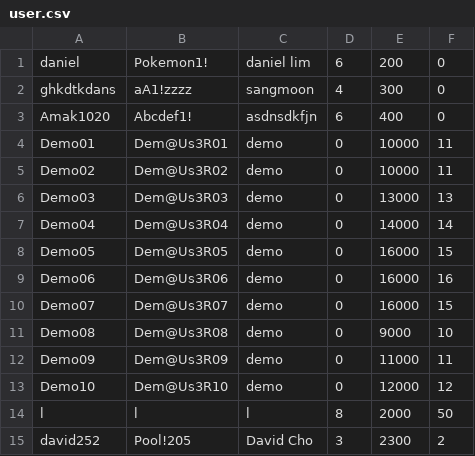
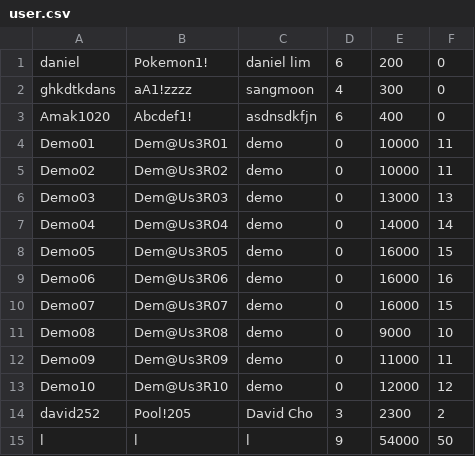
Before and after one commit to sangmoonhwang/BombermanRemake, a CSV file: Bomberman/user.csv, drawn as a sheet; removed rows and columns are numbered as before the commit, all else as after; the diff names each change by its address in the sheet, - before the commit and + after, or states it on an @@ line.

```diff
--- a/Bomberman/user.csv
+++ b/Bomberman/user.csv
-row 14: l | l | l | 8 | 2000 | 50
+row 15: l | l | l | 9 | 54000 | 50
```
Also changed, not shown: 1 other file.
